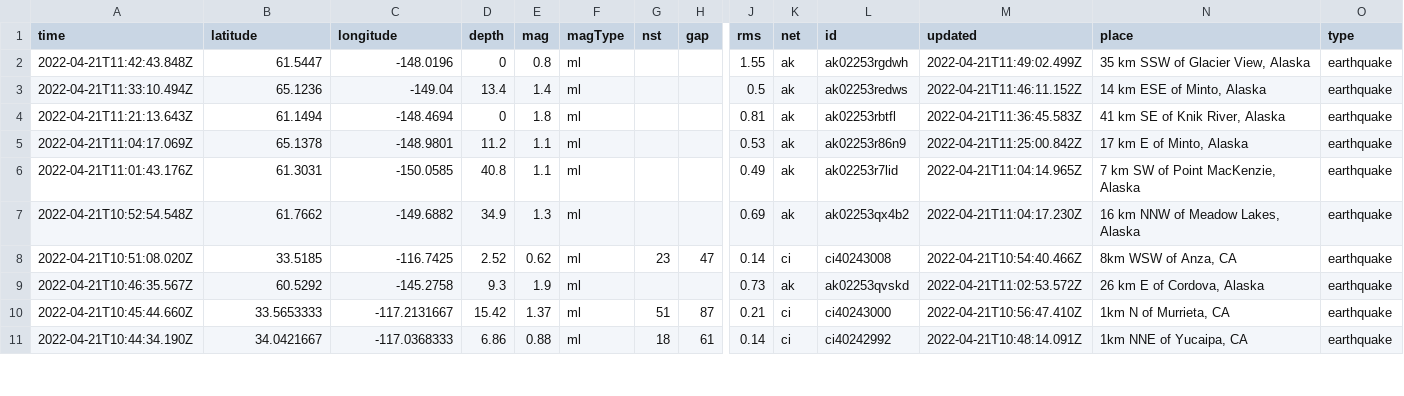
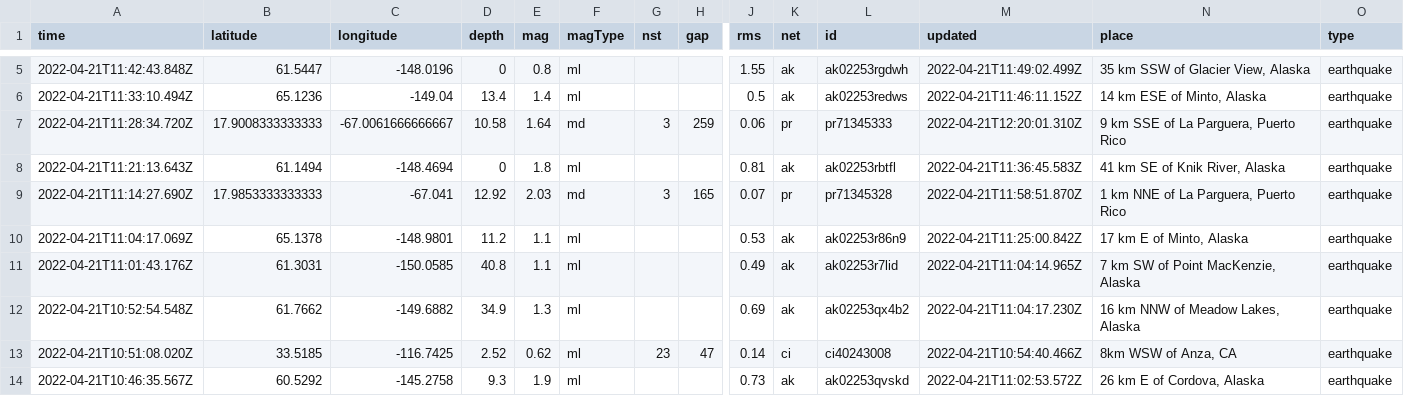
Before and after one commit to layurs/nicar22-githubaction, a CSV file: usgs_current.csv, drawn as a sheet; only a part is shown, gaps mark what is left out; the shorter side is filled out with more unchanged rows; rows hold the shown columns only; the diff covers the shown part only; the diff names each change by its address in the sheet, - before the commit and + after, or states it on an @@ line.

```diff
--- a/usgs_current.csv
+++ b/usgs_current.csv
+row 7: 2022-04-21T11:28:34.720Z | 17.9008333333333 | -67.0061666666667 | 10.58 | 1.64 | md | 3 | 259 | 0.06 | pr | pr71345333 | 2022-04-21T12:20:01.310Z | 9 km SSE of La Parguera, Puerto Rico | earthquake
+row 9: 2022-04-21T11:14:27.690Z | 17.9853333333333 | -67.041 | 12.92 | 2.03 | md | 3 | 165 | 0.07 | pr | pr71345328 | 2022-04-21T11:58:51.870Z | 1 km NNE of La Parguera, Puerto Rico | earthquake
```
Also changed, not shown: 3 added rows, 3 removed rows and 11 edited cells elsewhere in this file, 1 other file.
